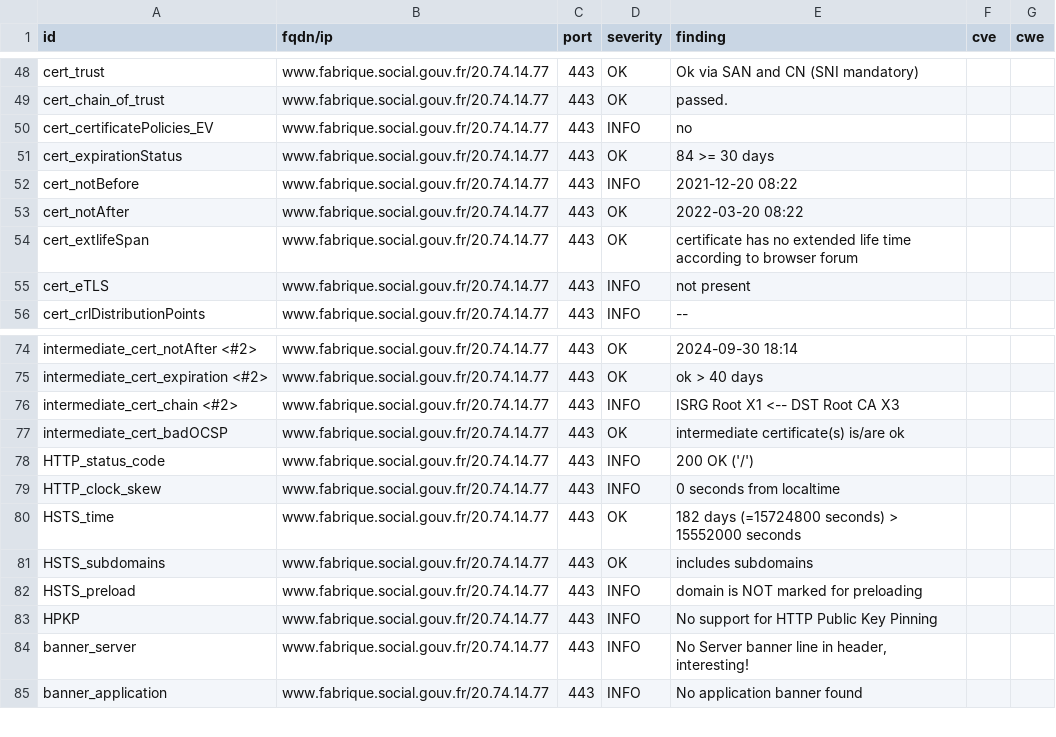
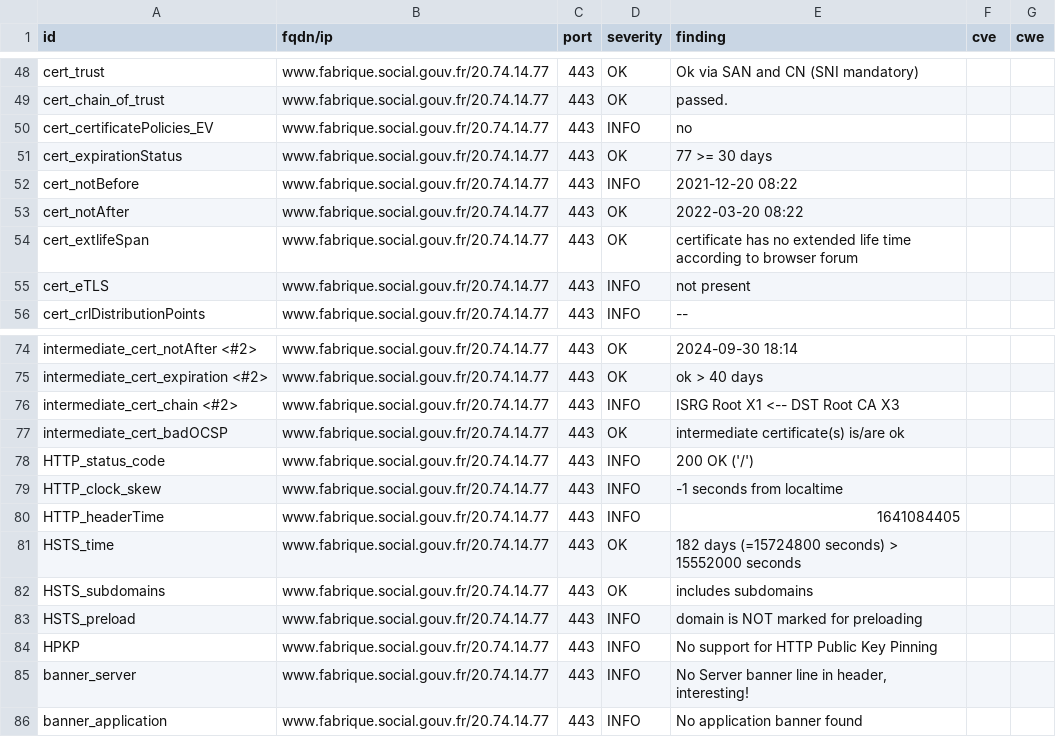
Before and after one commit to SocialGouv/dashlord, a CSV file: results/aHR0cHM6Ly93d3cuZmFicmlxdWUuc29jaWFsLmdvdXYuZnI=/testssl.csv, drawn as a sheet; only a part is shown, gaps mark what is left out.

Commit message:
update: https://www.fabrique.social.gouv.fr

```diff
--- a/results/aHR0cHM6Ly93d3cuZmFicmlxdWUuc29jaWFsLmdvdXYuZnI=/testssl.csv
+++ b/results/aHR0cHM6Ly93d3cuZmFicmlxdWUuc29jaWFsLmdvdXYuZnI=/testssl.csv
@@ -50,3 +50,3 @@
 "cert_certificatePolicies_EV","www.fabrique.social.gouv.fr/20.74.14.77","443","INFO","no","",""
-"cert_expirationStatus","www.fabrique.social.gouv.fr/20.74.14.77","443","OK","84 >= 30 days","",""
+"cert_expirationStatus","www.fabrique.social.gouv.fr/20.74.14.77","443","OK","77 >= 30 days","",""
 "cert_notBefore","www.fabrique.social.gouv.fr/20.74.14.77","443","INFO","2021-12-20 08:22","",""
@@ -78,3 +78,4 @@
 "HTTP_status_code","www.fabrique.social.gouv.fr/20.74.14.77","443","INFO","200 OK ('/')","",""
-"HTTP_clock_skew","www.fabrique.social.gouv.fr/20.74.14.77","443","INFO","0 seconds from localtime","",""
+"HTTP_clock_skew","www.fabrique.social.gouv.fr/20.74.14.77","443","INFO","-1 seconds from localtime","",""
+"HTTP_headerTime","www.fabrique.social.gouv.fr/20.74.14.77","443","INFO","1641084405","",""
 "HSTS_time","www.fabrique.social.gouv.fr/20.74.14.77","443","OK","182 days (=15724800 seconds) > 15552000 seconds","",""
```
Also changed, not shown: 15 other files.
